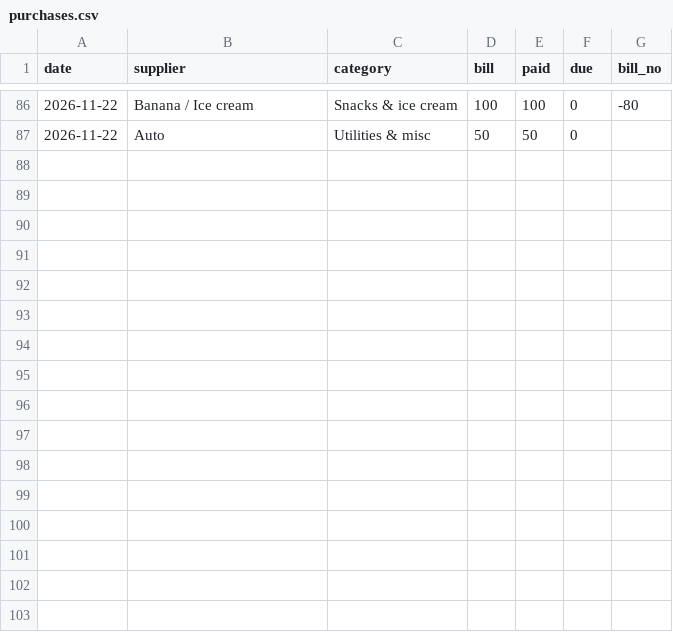
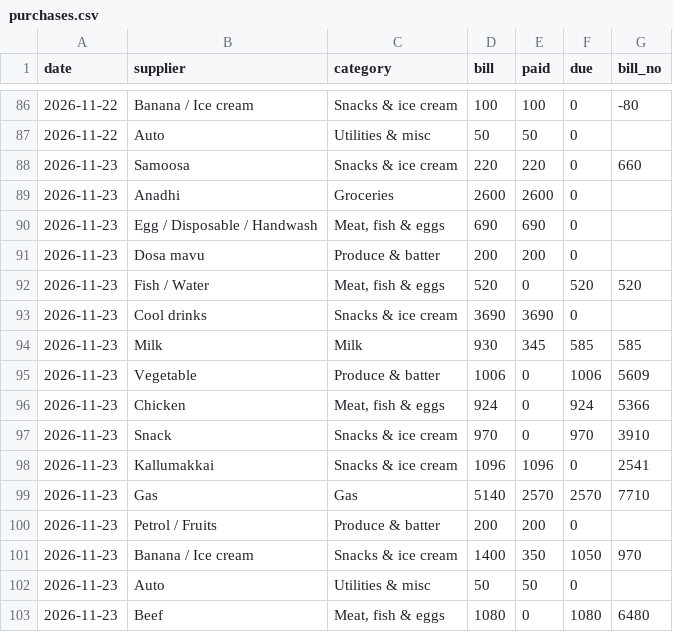
Before and after one commit to shadirashraf-glitch/Le-Shay, a CSV file: data/purchases.csv, drawn as a sheet; only a part is shown, gaps mark what is left out.

```diff
--- a/data/purchases.csv
+++ b/data/purchases.csv
@@ -87 +87,17 @@ date,supplier,category,bill,paid,due,bill_no
 2026-11-22,Auto,Utilities & misc,50,50,0,
+2026-11-23,Samoosa,Snacks & ice cream,220,220,0,660
+2026-11-23,Anadhi,Groceries,2600,2600,0,
+2026-11-23,Egg / Disposable / Handwash,"Meat, fish & eggs",690,690,0,
+2026-11-23,Dosa mavu,Produce & batter,200,200,0,
+2026-11-23,Fish / Water,"Meat, fish & eggs",520,0,520,520
+2026-11-23,Cool drinks,Snacks & ice cream,3690,3690,0,
+2026-11-23,Milk,Milk,930,345,585,585
+2026-11-23,Vegetable,Produce & batter,1006,0,1006,5609
+2026-11-23,Chicken,"Meat, fish & eggs",924,0,924,5366
+2026-11-23,Snack,Snacks & ice cream,970,0,970,3910
+2026-11-23,Kallumakkai,Snacks & ice cream,1096,1096,0,2541
+2026-11-23,Gas,Gas,5140,2570,2570,7710
+2026-11-23,Petrol / Fruits,Produce & batter,200,200,0,
+2026-11-23,Banana / Ice cream,Snacks & ice cream,1400,350,1050,970
+2026-11-23,Auto,Utilities & misc,50,50,0,
+2026-11-23,Beef,"Meat, fish & eggs",1080,0,1080,6480
```
Also changed, not shown: data/daily_closing.csv, data/due_payments.csv, 1 other file.
